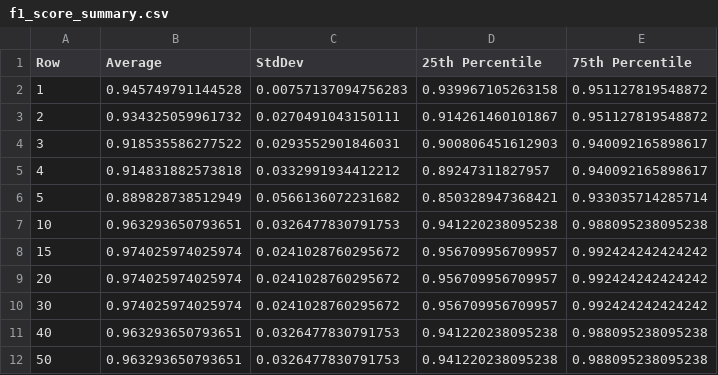
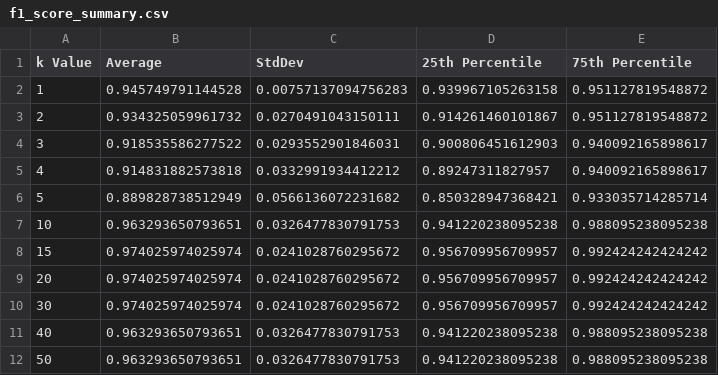
Before and after one commit to Rubin-unige/ML_lab3, a CSV file: results/task3_results/f1_score_summary.csv, drawn as a sheet.

```diff
--- a/results/task3_results/f1_score_summary.csv
+++ b/results/task3_results/f1_score_summary.csv
@@ -1,2 +1,2 @@
-Row,Average,StdDev,25th Percentile,75th Percentile
+k Value,Average,StdDev,25th Percentile,75th Percentile
 1,0.945749791144528,0.00757137094756283,0.939967105263158,0.951127819548872
```
Also changed, not shown: results/task3_results/precision_summary.csv, results/task3_results/recall_summary.csv, 4 other files.
